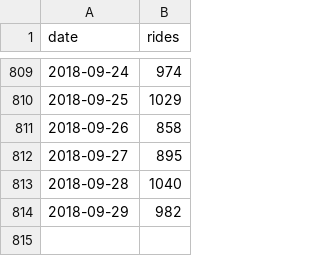
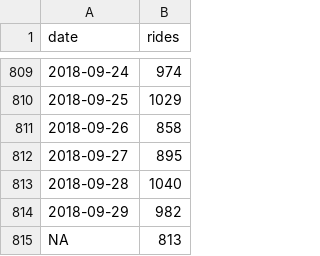
Before and after one commit to foundinblank/setting-goals-using-prophet-models, a CSV file: data/metrobike_daily_rides.csv, drawn as a sheet; only a part is shown, gaps mark what is left out; the diff names each change by its address in the sheet, - before the commit and + after, or states it on an @@ line.

Commit message:
ordered by date

```diff
--- a/data/metrobike_daily_rides.csv
+++ b/data/metrobike_daily_rides.csv
+row 815: NA | 813
```
